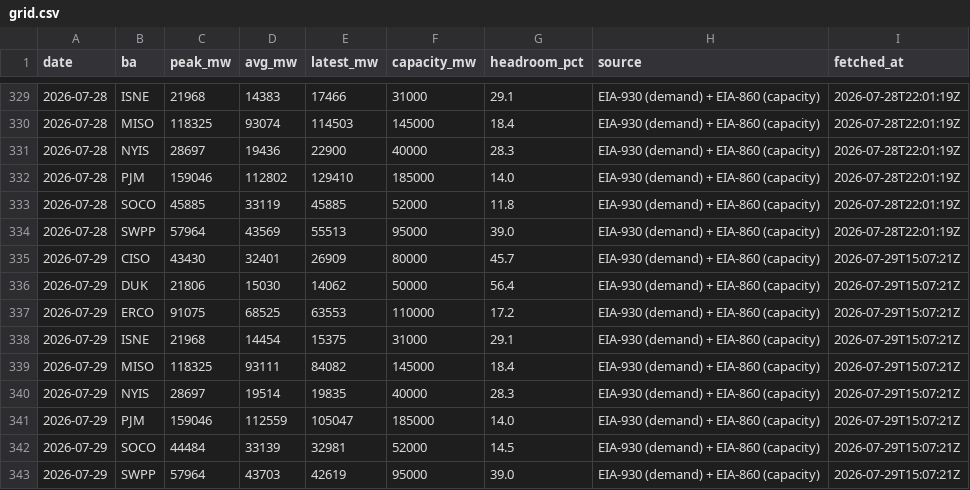
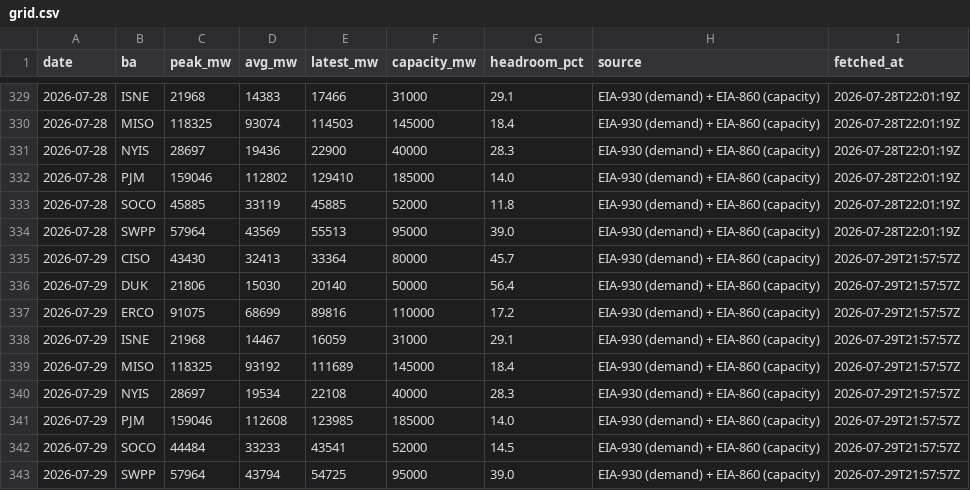
Before and after one commit to vijay-sachdeva/us-ai-infra, a CSV file: data/history/grid.csv, drawn as a sheet; only a part is shown, gaps mark what is left out.

```diff
--- a/data/history/grid.csv
+++ b/data/history/grid.csv
@@ -334,10 +334,10 @@ date,ba,peak_mw,avg_mw,latest_mw,capacity_mw,headroom_pct,source,fetched_at
 2026-07-28,SWPP,57964,43569,55513,95000,39.0,EIA-930 (demand) + EIA-860 (capacity),2026-07-28T22:01:19Z
-2026-07-29,CISO,43430,32401,26909,80000,45.7,EIA-930 (demand) + EIA-860 (capacity),2026-07-29T15:07:21Z
-2026-07-29,DUK,21806,15030,14062,50000,56.4,EIA-930 (demand) + EIA-860 (capacity),2026-07-29T15:07:21Z
-2026-07-29,ERCO,91075,68525,63553,110000,17.2,EIA-930 (demand) + EIA-860 (capacity),2026-07-29T15:07:21Z
-2026-07-29,ISNE,21968,14454,15375,31000,29.1,EIA-930 (demand) + EIA-860 (capacity),2026-07-29T15:07:21Z
-2026-07-29,MISO,118325,93111,84082,145000,18.4,EIA-930 (demand) + EIA-860 (capacity),2026-07-29T15:07:21Z
-2026-07-29,NYIS,28697,19514,19835,40000,28.3,EIA-930 (demand) + EIA-860 (capacity),2026-07-29T15:07:21Z
-2026-07-29,PJM,159046,112559,105047,185000,14.0,EIA-930 (demand) + EIA-860 (capacity),2026-07-29T15:07:21Z
-2026-07-29,SOCO,44484,33139,32981,52000,14.5,EIA-930 (demand) + EIA-860 (capacity),2026-07-29T15:07:21Z
-2026-07-29,SWPP,57964,43703,42619,95000,39.0,EIA-930 (demand) + EIA-860 (capacity),2026-07-29T15:07:21Z
+2026-07-29,CISO,43430,32413,33364,80000,45.7,EIA-930 (demand) + EIA-860 (capacity),2026-07-29T21:57:57Z
+2026-07-29,DUK,21806,15030,20140,50000,56.4,EIA-930 (demand) + EIA-860 (capacity),2026-07-29T21:57:57Z
+2026-07-29,ERCO,91075,68699,89816,110000,17.2,EIA-930 (demand) + EIA-860 (capacity),2026-07-29T21:57:57Z
+2026-07-29,ISNE,21968,14467,16059,31000,29.1,EIA-930 (demand) + EIA-860 (capacity),2026-07-29T21:57:57Z
+2026-07-29,MISO,118325,93192,111689,145000,18.4,EIA-930 (demand) + EIA-860 (capacity),2026-07-29T21:57:57Z
+2026-07-29,NYIS,28697,19534,22108,40000,28.3,EIA-930 (demand) + EIA-860 (capacity),2026-07-29T21:57:57Z
+2026-07-29,PJM,159046,112608,123985,185000,14.0,EIA-930 (demand) + EIA-860 (capacity),2026-07-29T21:57:57Z
+2026-07-29,SOCO,44484,33233,43541,52000,14.5,EIA-930 (demand) + EIA-860 (capacity),2026-07-29T21:57:57Z
+2026-07-29,SWPP,57964,43794,54725,95000,39.0,EIA-930 (demand) + EIA-860 (capacity),2026-07-29T21:57:57Z
```
Also changed, not shown: data/history/gpu_prices.csv, data/history/power_econ.csv, 9 other files.
